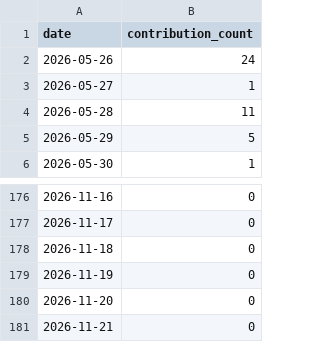
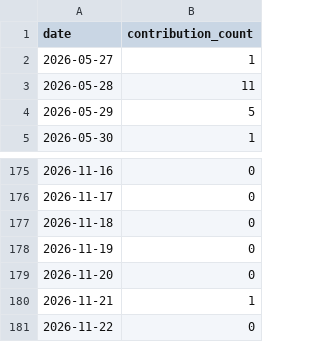
Before and after one commit to Zerius7733/Zerius7733, a CSV file: img/coding-days-180d.csv, drawn as a sheet; only a part is shown, gaps mark what is left out.

```diff
--- a/img/coding-days-180d.csv
+++ b/img/coding-days-180d.csv
@@ -1,3 +1,2 @@
 date,contribution_count
-2026-05-26,24
 2026-05-27,1
@@ -180,2 +179,3 @@ date,contribution_count
 2026-11-20,0
-2026-11-21,0
+2026-11-21,1
+2026-11-22,0
```
Also changed, not shown: img/coding-days-30d.csv, img/coding-days-365d.csv, 27 other files.
